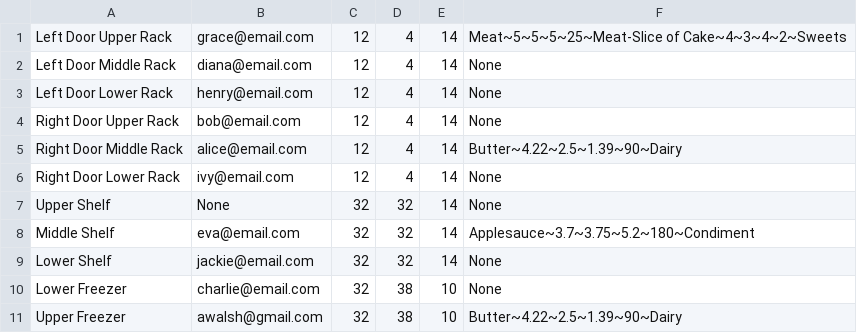
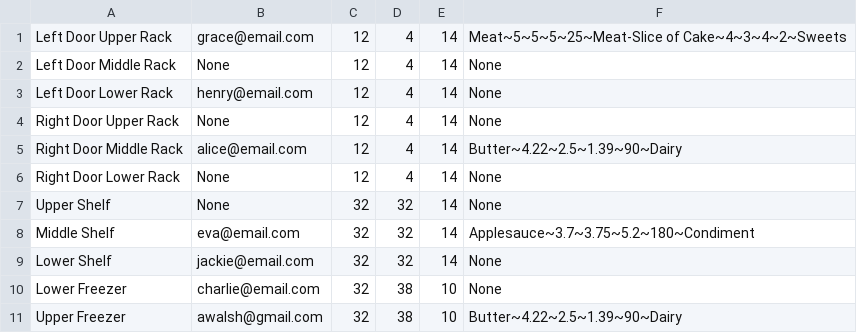
Before and after one commit to talamo13/Team-4-Fridge-Manager, a CSV file: Fridges/KitchenMaster.csv, drawn as a sheet.

Commit message:
edited owners of some sections

```diff
--- a/Fridges/KitchenMaster.csv
+++ b/Fridges/KitchenMaster.csv
@@ -1,7 +1,7 @@
 Left Door Upper Rack,grace@email.com,12,4,14,Meat~5~5~5~25~Meat-Slice of Cake~4~3~4~2~Sweets
-Left Door Middle Rack,diana@email.com,12,4,14,None
+Left Door Middle Rack,None,12,4,14,None
 Left Door Lower Rack,henry@email.com,12,4,14,None
-Right Door Upper Rack,bob@email.com,12,4,14,None
+Right Door Upper Rack,None,12,4,14,None
 Right Door Middle Rack,alice@email.com,12,4,14,Butter~4.22~2.5~1.39~90~Dairy
-Right Door Lower Rack,ivy@email.com,12,4,14,None
+Right Door Lower Rack,None,12,4,14,None
 Upper Shelf,None,32,32,14,None
```
